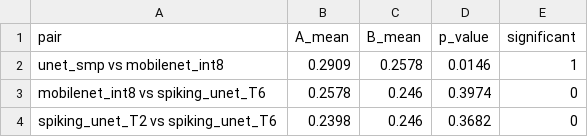
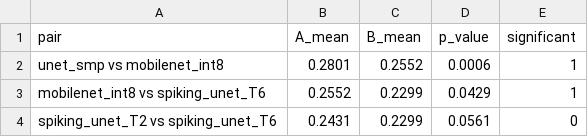
Before and after one commit to TranNhatPhi/NCKH-thayHuong, a CSV file: paper/results/wilcoxon_pairs.csv, drawn as a sheet.

```diff
--- a/paper/results/wilcoxon_pairs.csv
+++ b/paper/results/wilcoxon_pairs.csv
@@ -1,4 +1,4 @@
 pair,A_mean,B_mean,p_value,significant
-unet_smp vs mobilenet_int8,0.2909,0.2578,0.0146,1
-mobilenet_int8 vs spiking_unet_T6,0.2578,0.246,0.3974,0
-spiking_unet_T2 vs spiking_unet_T6,0.2398,0.246,0.3682,0
+unet_smp vs mobilenet_int8,0.2801,0.2552,0.0006,1
+mobilenet_int8 vs spiking_unet_T6,0.2552,0.2299,0.0429,1
+spiking_unet_T2 vs spiking_unet_T6,0.2431,0.2299,0.0561,0
```
Also changed, not shown: paper/results/bootstrap_ci.csv, paper/results/per_region.csv, 12 other files.
